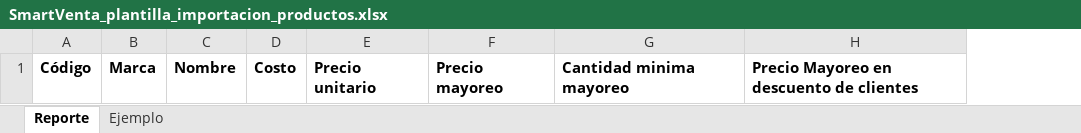
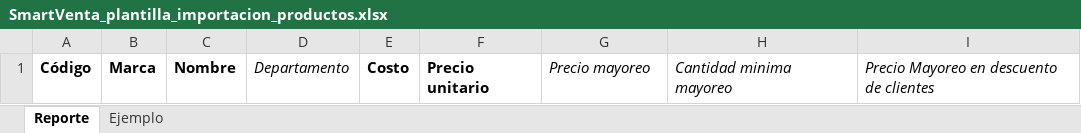
Before and after one commit to dxviidmg/pos_multi_store, an Excel workbook: static/templates/SmartVenta_plantilla_importacion_productos.xlsx, sheet Reporte, drawn as a sheet; values as stored, in another font and other column widths than the file's, no borders; addresses are those after the commit; the diff names each change by its address in the sheet, - before the commit and + after, or states it on an @@ line.

Commit message:
departamentos

```diff
--- a/static/templates/SmartVenta_plantilla_importacion_productos.xlsx (sheet Reporte)
+++ b/static/templates/SmartVenta_plantilla_importacion_productos.xlsx (sheet Reporte)
+column D, row 1: Departamento
@@ G1:I1 bold: on → off, italic: off → on @@
```
Also changed, not shown: sheet Ejemplo, 11 other files.
